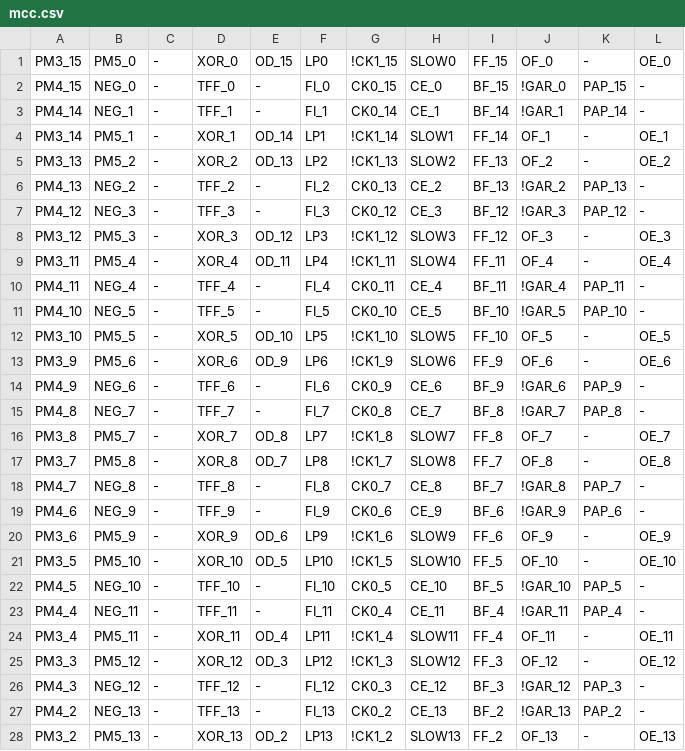
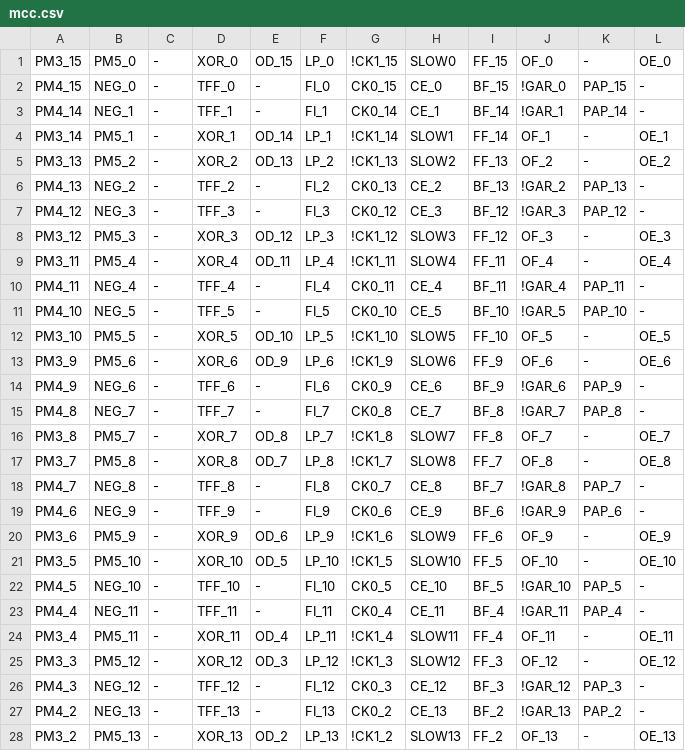
Before and after one commit to ikle/plastique, a CSV file: fuzzer/db/atmel/f1502/mcc.csv, drawn as a sheet; only a part is shown; the diff covers the shown part only.

Commit message:
ATF1502 Low Power fuzzer: unify option naming

```diff
--- a/fuzzer/db/atmel/f1502/mcc.csv
+++ b/fuzzer/db/atmel/f1502/mcc.csv
@@ -1,28 +1,28 @@
-PM3_15,PM5_0,-,XOR_0,OD_15,LP0,!CK1_15,SLOW0,FF_15,OF_0,-,OE_0
+PM3_15,PM5_0,-,XOR_0,OD_15,LP_0,!CK1_15,SLOW0,FF_15,OF_0,-,OE_0
 PM4_15,NEG_0,-,TFF_0,-,FI_0,CK0_15,CE_0,BF_15,!GAR_0,PAP_15,-
 PM4_14,NEG_1,-,TFF_1,-,FI_1,CK0_14,CE_1,BF_14,!GAR_1,PAP_14,-
-PM3_14,PM5_1,-,XOR_1,OD_14,LP1,!CK1_14,SLOW1,FF_14,OF_1,-,OE_1
-PM3_13,PM5_2,-,XOR_2,OD_13,LP2,!CK1_13,SLOW2,FF_13,OF_2,-,OE_2
+PM3_14,PM5_1,-,XOR_1,OD_14,LP_1,!CK1_14,SLOW1,FF_14,OF_1,-,OE_1
+PM3_13,PM5_2,-,XOR_2,OD_13,LP_2,!CK1_13,SLOW2,FF_13,OF_2,-,OE_2
 PM4_13,NEG_2,-,TFF_2,-,FI_2,CK0_13,CE_2,BF_13,!GAR_2,PAP_13,-
 PM4_12,NEG_3,-,TFF_3,-,FI_3,CK0_12,CE_3,BF_12,!GAR_3,PAP_12,-
-PM3_12,PM5_3,-,XOR_3,OD_12,LP3,!CK1_12,SLOW3,FF_12,OF_3,-,OE_3
-PM3_11,PM5_4,-,XOR_4,OD_11,LP4,!CK1_11,SLOW4,FF_11,OF_4,-,OE_4
+PM3_12,PM5_3,-,XOR_3,OD_12,LP_3,!CK1_12,SLOW3,FF_12,OF_3,-,OE_3
+PM3_11,PM5_4,-,XOR_4,OD_11,LP_4,!CK1_11,SLOW4,FF_11,OF_4,-,OE_4
 PM4_11,NEG_4,-,TFF_4,-,FI_4,CK0_11,CE_4,BF_11,!GAR_4,PAP_11,-
 PM4_10,NEG_5,-,TFF_5,-,FI_5,CK0_10,CE_5,BF_10,!GAR_5,PAP_10,-
-PM3_10,PM5_5,-,XOR_5,OD_10,LP5,!CK1_10,SLOW5,FF_10,OF_5,-,OE_5
-PM3_9,PM5_6,-,XOR_6,OD_9,LP6,!CK1_9,SLOW6,FF_9,OF_6,-,OE_6
+PM3_10,PM5_5,-,XOR_5,OD_10,LP_5,!CK1_10,SLOW5,FF_10,OF_5,-,OE_5
+PM3_9,PM5_6,-,XOR_6,OD_9,LP_6,!CK1_9,SLOW6,FF_9,OF_6,-,OE_6
 PM4_9,NEG_6,-,TFF_6,-,FI_6,CK0_9,CE_6,BF_9,!GAR_6,PAP_9,-
 PM4_8,NEG_7,-,TFF_7,-,FI_7,CK0_8,CE_7,BF_8,!GAR_7,PAP_8,-
-PM3_8,PM5_7,-,XOR_7,OD_8,LP7,!CK1_8,SLOW7,FF_8,OF_7,-,OE_7
-PM3_7,PM5_8,-,XOR_8,OD_7,LP8,!CK1_7,SLOW8,FF_7,OF_8,-,OE_8
+PM3_8,PM5_7,-,XOR_7,OD_8,LP_7,!CK1_8,SLOW7,FF_8,OF_7,-,OE_7
+PM3_7,PM5_8,-,XOR_8,OD_7,LP_8,!CK1_7,SLOW8,FF_7,OF_8,-,OE_8
 PM4_7,NEG_8,-,TFF_8,-,FI_8,CK0_7,CE_8,BF_7,!GAR_8,PAP_7,-
 PM4_6,NEG_9,-,TFF_9,-,FI_9,CK0_6,CE_9,BF_6,!GAR_9,PAP_6,-
-PM3_6,PM5_9,-,XOR_9,OD_6,LP9,!CK1_6,SLOW9,FF_6,OF_9,-,OE_9
-PM3_5,PM5_10,-,XOR_10,OD_5,LP10,!CK1_5,SLOW10,FF_5,OF_10,-,OE_10
+PM3_6,PM5_9,-,XOR_9,OD_6,LP_9,!CK1_6,SLOW9,FF_6,OF_9,-,OE_9
+PM3_5,PM5_10,-,XOR_10,OD_5,LP_10,!CK1_5,SLOW10,FF_5,OF_10,-,OE_10
 PM4_5,NEG_10,-,TFF_10,-,FI_10,CK0_5,CE_10,BF_5,!GAR_10,PAP_5,-
 PM4_4,NEG_11,-,TFF_11,-,FI_11,CK0_4,CE_11,BF_4,!GAR_11,PAP_4,-
-PM3_4,PM5_11,-,XOR_11,OD_4,LP11,!CK1_4,SLOW11,FF_4,OF_11,-,OE_11
-PM3_3,PM5_12,-,XOR_12,OD_3,LP12,!CK1_3,SLOW12,FF_3,OF_12,-,OE_12
+PM3_4,PM5_11,-,XOR_11,OD_4,LP_11,!CK1_4,SLOW11,FF_4,OF_11,-,OE_11
+PM3_3,PM5_12,-,XOR_12,OD_3,LP_12,!CK1_3,SLOW12,FF_3,OF_12,-,OE_12
 PM4_3,NEG_12,-,TFF_12,-,FI_12,CK0_3,CE_12,BF_3,!GAR_12,PAP_3,-
 PM4_2,NEG_13,-,TFF_13,-,FI_13,CK0_2,CE_13,BF_2,!GAR_13,PAP_2,-
-PM3_2,PM5_13,-,XOR_13,OD_2,LP13,!CK1_2,SLOW13,FF_2,OF_13,-,OE_13
+PM3_2,PM5_13,-,XOR_13,OD_2,LP_13,!CK1_2,SLOW13,FF_2,OF_13,-,OE_13
```
Also changed, not shown: 2 edited cells elsewhere in this file, 1 other file.
